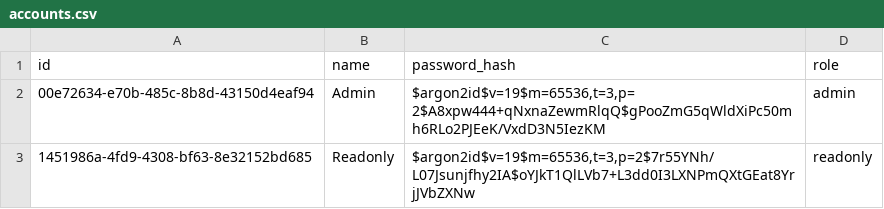
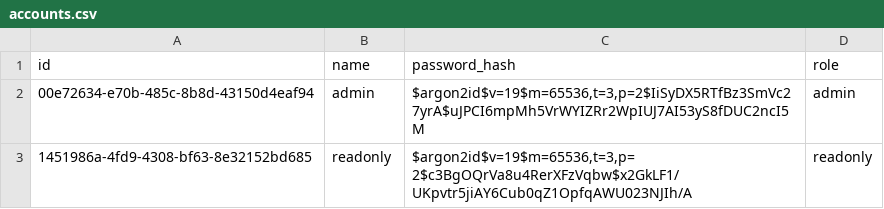
Before and after one commit to VNG-Realisatie/nlx, a CSV file: management-api/accounts.csv, drawn as a sheet.

Commit message:
feat(management-ui): show login page when not yet authenticated

```diff
--- a/management-api/accounts.csv
+++ b/management-api/accounts.csv
@@ -1,3 +1,3 @@
 id,name,password_hash,role
-00e72634-e70b-485c-8b8d-43150d4eaf94,Admin,"$argon2id$v=19$m=65536,t=3,p=2$A8xpw444+qNxnaZewmRlqQ$gPooZmG5qWldXiPc50mh6RLo2PJEeK/VxdD3N5IezKM",admin
-1451986a-4fd9-4308-bf63-8e32152bd685,Readonly,"$argon2id$v=19$m=65536,t=3,p=2$7r55YNh/L07Jsunjfhy2IA$oYJkT1QlLVb7+L3dd0I3LXNPmQXtGEat8YrjJVbZXNw",readonly
+00e72634-e70b-485c-8b8d-43150d4eaf94,admin,"$argon2id$v=19$m=65536,t=3,p=2$IiSyDX5RTfBz3SmVc27yrA$uJPCI6mpMh5VrWYIZRr2WpIUJ7AI53yS8fDUC2ncI5M",admin
+1451986a-4fd9-4308-bf63-8e32152bd685,readonly,"$argon2id$v=19$m=65536,t=3,p=2$c3BgOQrVa8u4RerXFzVqbw$x2GkLF1/UKpvtr5jiAY6Cub0qZ1OpfqAWU023NJIh/A",readonly
```
Also changed, not shown: 23 other files.
